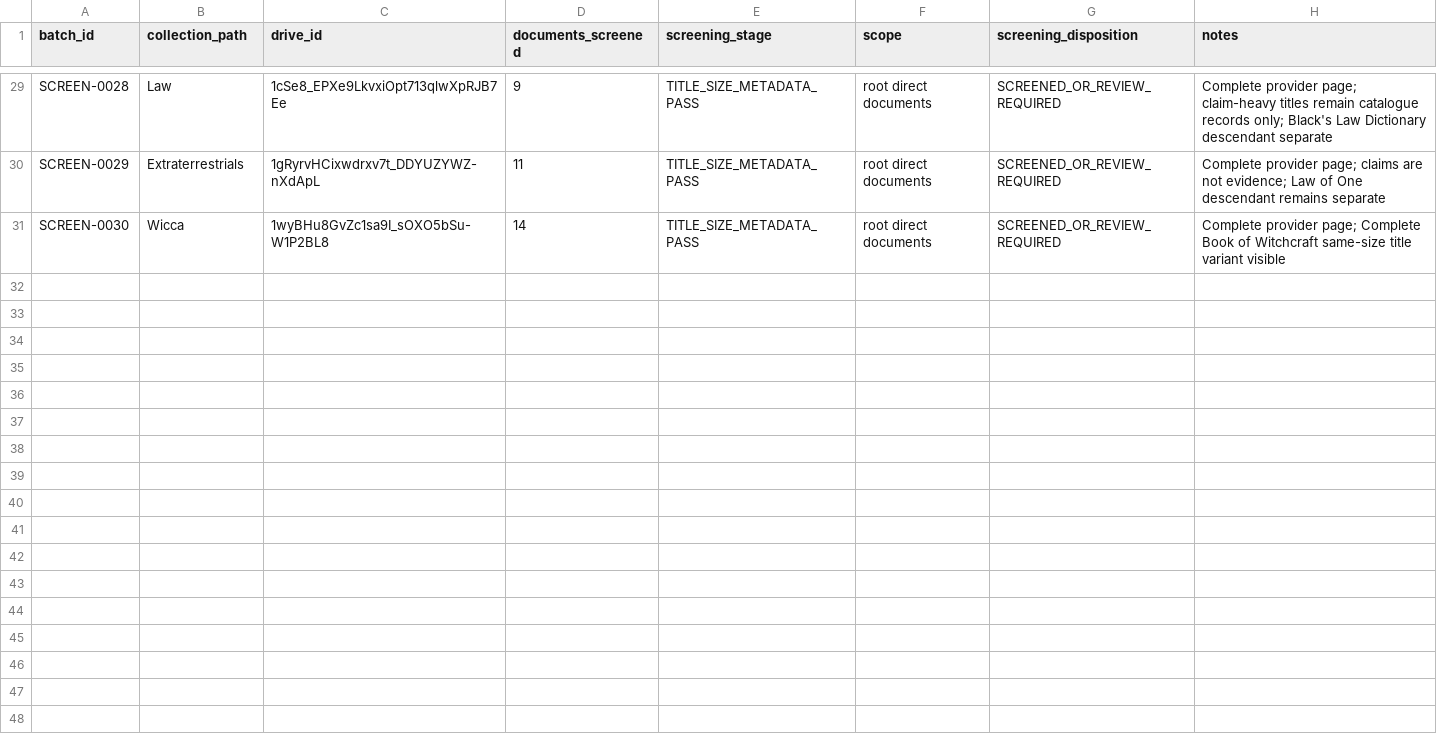
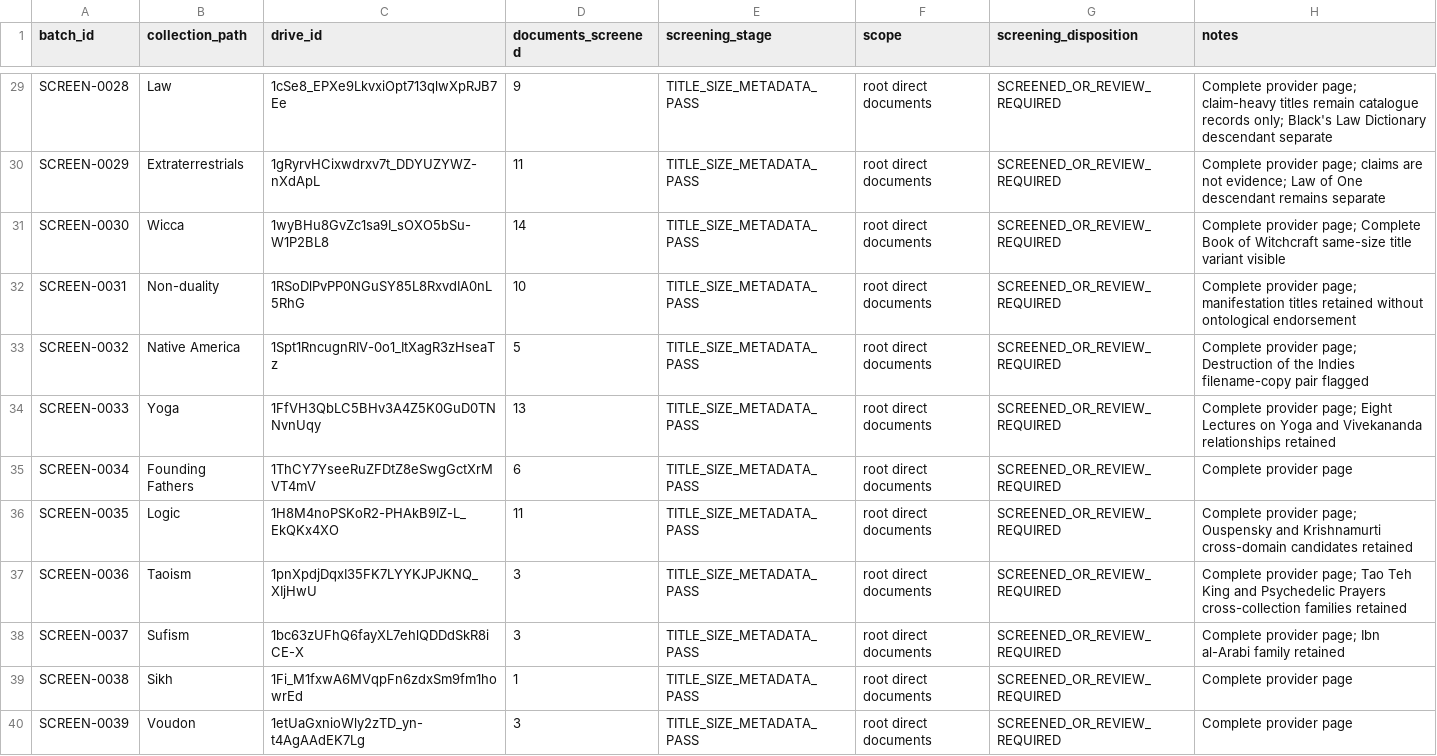
Before and after one commit to tws9stmcbf-web/AkashicNET, a CSV file: references/community/drive-canonicalisation-screening-batches.csv, drawn as a sheet; only a part is shown, gaps mark what is left out; the diff covers the shown part only.

Commit message:
AKASHICNET-004: extend Stage-A canonicalisation screening to 1,167 objects

```diff
--- a/references/community/drive-canonicalisation-screening-batches.csv
+++ b/references/community/drive-canonicalisation-screening-batches.csv
@@ -31 +31,10 @@ SCREEN-0029,Extraterrestrials,1gRyrvHCixwdrxv7t_DDYUZYWZ-nXdApL,11,TITLE_SIZE_ME
 SCREEN-0030,Wicca,1wyBHu8GvZc1sa9I_sOXO5bSu-W1P2BL8,14,TITLE_SIZE_METADATA_PASS,root direct documents,SCREENED_OR_REVIEW_REQUIRED,"Complete provider page; Complete Book of Witchcraft same-size title variant visible"
+SCREEN-0031,Non-duality,1RSoDlPvPP0NGuSY85L8RxvdIA0nL5RhG,10,TITLE_SIZE_METADATA_PASS,root direct documents,SCREENED_OR_REVIEW_REQUIRED,"Complete provider page; manifestation titles retained without ontological endorsement"
+SCREEN-0032,Native America,1Spt1RncugnRIV-0o1_ItXagR3zHseaTz,5,TITLE_SIZE_METADATA_PASS,root direct documents,SCREENED_OR_REVIEW_REQUIRED,"Complete provider page; Destruction of the Indies filename-copy pair flagged"
+SCREEN-0033,Yoga,1FfVH3QbLC5BHv3A4Z5K0GuD0TNNvnUqy,13,TITLE_SIZE_METADATA_PASS,root direct documents,SCREENED_OR_REVIEW_REQUIRED,"Complete provider page; Eight Lectures on Yoga and Vivekananda relationships retained"
+SCREEN-0034,Founding Fathers,1ThCY7YseeRuZFDtZ8eSwgGctXrMVT4mV,6,TITLE_SIZE_METADATA_PASS,root direct documents,SCREENED_OR_REVIEW_REQUIRED,"Complete provider page"
+SCREEN-0035,Logic,1H8M4noPSKoR2-PHAkB9IZ-L_EkQKx4XO,11,TITLE_SIZE_METADATA_PASS,root direct documents,SCREENED_OR_REVIEW_REQUIRED,"Complete provider page; Ouspensky and Krishnamurti cross-domain candidates retained"
+SCREEN-0036,Taoism,1pnXpdjDqxI35FK7LYYKJPJKNQ_XIjHwU,3,TITLE_SIZE_METADATA_PASS,root direct documents,SCREENED_OR_REVIEW_REQUIRED,"Complete provider page; Tao Teh King and Psychedelic Prayers cross-collection families retained"
+SCREEN-0037,Sufism,1bc63zUFhQ6fayXL7ehlQDDdSkR8iCE-X,3,TITLE_SIZE_METADATA_PASS,root direct documents,SCREENED_OR_REVIEW_REQUIRED,"Complete provider page; Ibn al-Arabi family retained"
+SCREEN-0038,Sikh,1Fi_M1fxwA6MVqpFn6zdxSm9fm1howrEd,1,TITLE_SIZE_METADATA_PASS,root direct documents,SCREENED_OR_REVIEW_REQUIRED,"Complete provider page"
+SCREEN-0039,Voudon,1etUaGxnioWly2zTD_yn-t4AgAAdEK7Lg,3,TITLE_SIZE_METADATA_PASS,root direct documents,SCREENED_OR_REVIEW_REQUIRED,"Complete provider page"
```
Also changed, not shown: 8 added rows elsewhere in this file.
